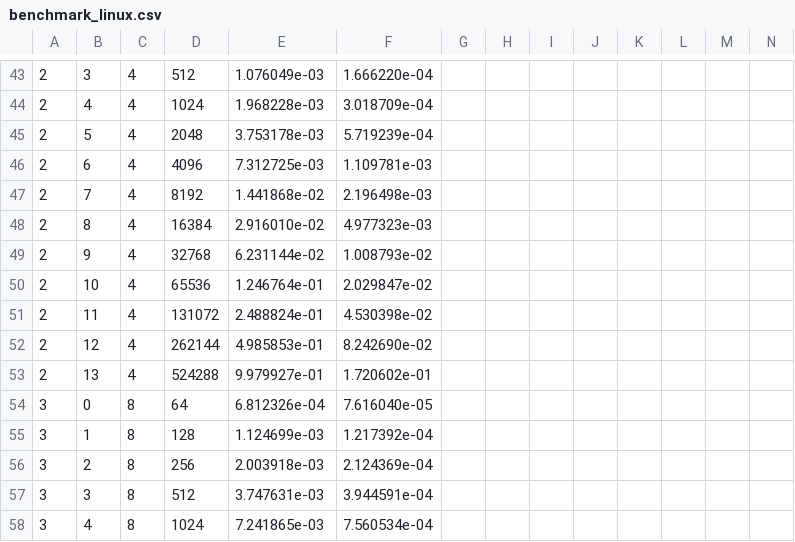
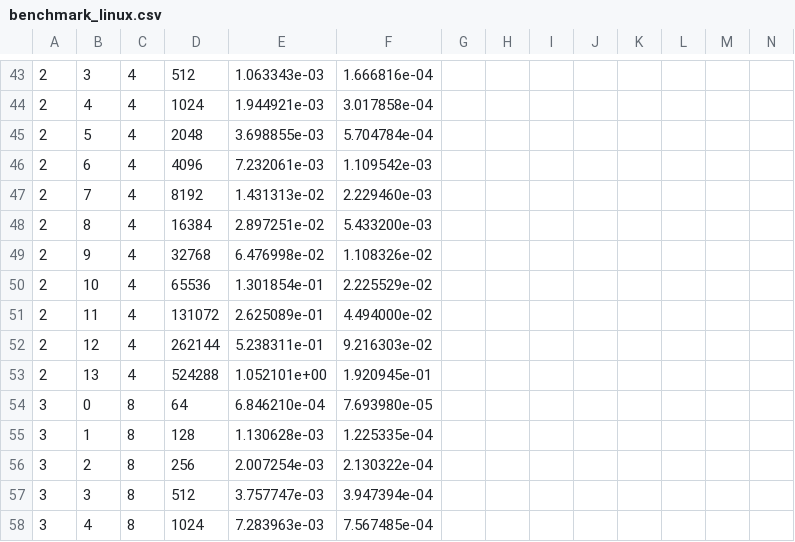
Before and after one commit to dfm/celerite, a CSV file: examples/benchmark/benchmark_linux.csv, drawn as a sheet; only a part is shown, gaps mark what is left out; the diff covers the shown part only; the diff names each change by its address in the sheet, - before the commit and + after, or states it on an @@ line.

```diff
--- a/examples/benchmark/benchmark_linux.csv
+++ b/examples/benchmark/benchmark_linux.csv
-E43: 1.076049e-03
+E43: 1.063343e-03
-F43: 1.666220e-04
+F43: 1.666816e-04
-E44: 1.968228e-03
+E44: 1.944921e-03
-F44: 3.018709e-04
+F44: 3.017858e-04
-E45: 3.753178e-03
+E45: 3.698855e-03
-F45: 5.719239e-04
+F45: 5.704784e-04
-E46: 7.312725e-03
+E46: 7.232061e-03
-F46: 1.109781e-03
+F46: 1.109542e-03
-E47: 1.441868e-02
+E47: 1.431313e-02
-F47: 2.196498e-03
+F47: 2.229460e-03
-E48: 2.916010e-02
+E48: 2.897251e-02
-F48: 4.977323e-03
+F48: 5.433200e-03
-E49: 6.231144e-02
+E49: 6.476998e-02
-F49: 1.008793e-02
+F49: 1.108326e-02
-E50: 1.246764e-01
+E50: 1.301854e-01
-F50: 2.029847e-02
+F50: 2.225529e-02
-E51: 2.488824e-01
+E51: 2.625089e-01
-F51: 4.530398e-02
+F51: 4.494000e-02
-E52: 4.985853e-01
+E52: 5.238311e-01
-F52: 8.242690e-02
+F52: 9.216303e-02
-E53: 9.979927e-01
+E53: 1.052101e+00
-F53: 1.720602e-01
+F53: 1.920945e-01
-E54: 6.812326e-04
+E54: 6.846210e-04
-F54: 7.616040e-05
+F54: 7.693980e-05
-E55: 1.124699e-03
+E55: 1.130628e-03
-F55: 1.217392e-04
+F55: 1.225335e-04
-E56: 2.003918e-03
+E56: 2.007254e-03
-F56: 2.124369e-04
+F56: 2.130322e-04
-E57: 3.747631e-03
+E57: 3.757747e-03
-F57: 3.944591e-04
+F57: 3.947394e-04
-E58: 7.241865e-03
+E58: 7.283963e-03
-F58: 7.560534e-04
+F58: 7.567485e-04
```
Also changed, not shown: 1 added row, 1 removed row and 134 edited cells elsewhere in this file, examples/benchmark/benchmark_linux_lapack.csv.
